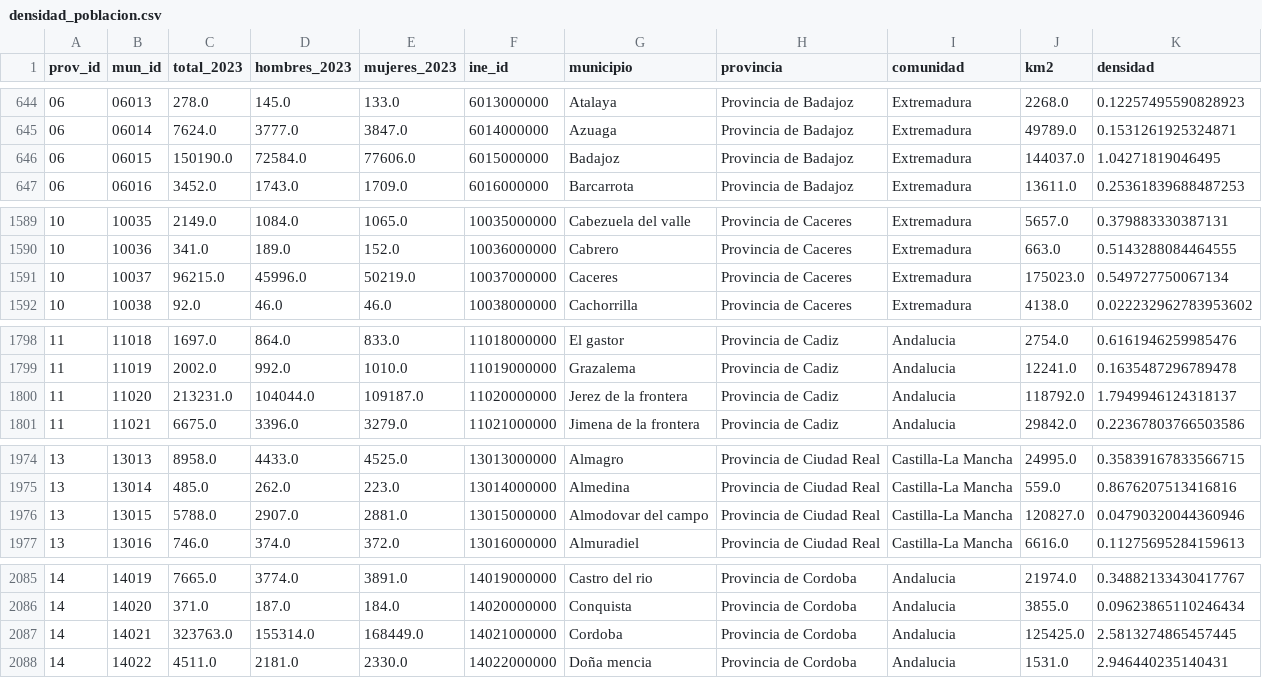
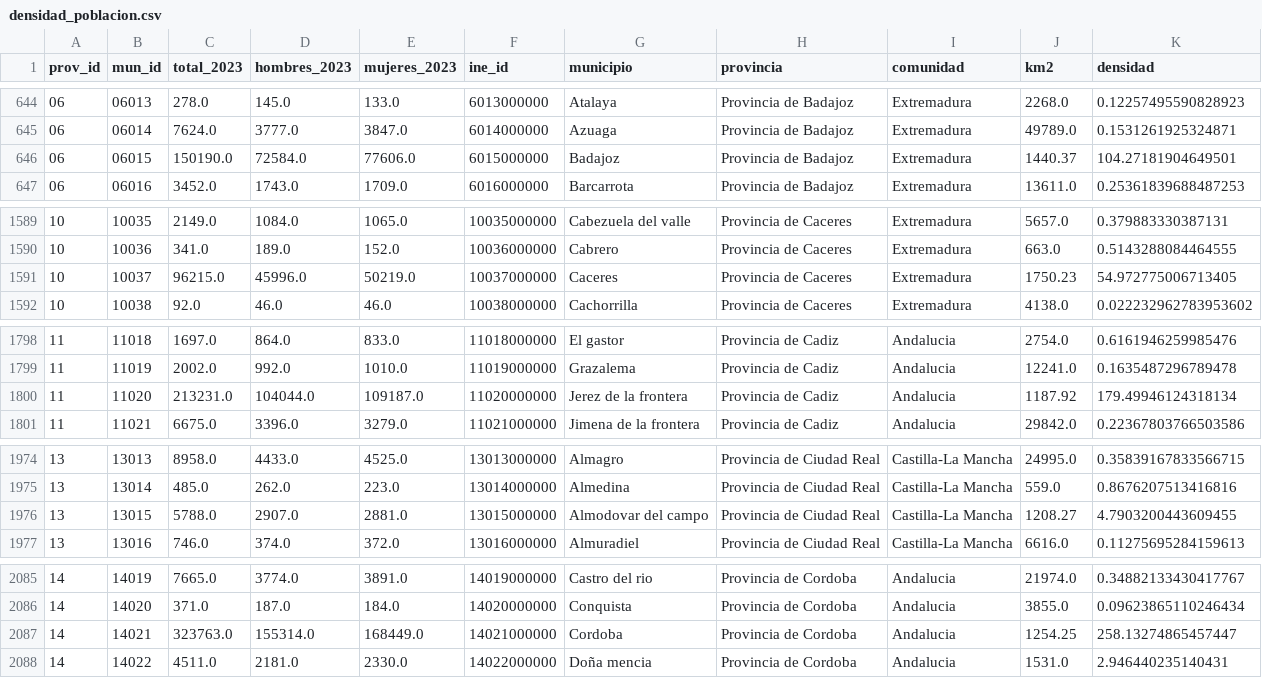
Before and after one commit to PalomaLF/zombies-survival-spain, a CSV file: Data/clean_data/densidad_poblacion.csv, drawn as a sheet; only a part is shown, gaps mark what is left out; the diff covers the shown part only.

```diff
--- a/Data/clean_data/densidad_poblacion.csv
+++ b/Data/clean_data/densidad_poblacion.csv
@@ -645,3 +645,3 @@
 06,06014,7624.0,3777.0,3847.0,6014000000,Azuaga,Provincia de Badajoz,Extremadura,49789.0,0.1531261925324871
-06,06015,150190.0,72584.0,77606.0,6015000000,Badajoz,Provincia de Badajoz,Extremadura,144037.0,1.04271819046495
+06,06015,150190.0,72584.0,77606.0,6015000000,Badajoz,Provincia de Badajoz,Extremadura,1440.37,104.27181904649501
 06,06016,3452.0,1743.0,1709.0,6016000000,Barcarrota,Provincia de Badajoz,Extremadura,13611.0,0.25361839688487253
@@ -1590,3 +1590,3 @@
 10,10036,341.0,189.0,152.0,10036000000,Cabrero,Provincia de Caceres,Extremadura,663.0,0.5143288084464555
-10,10037,96215.0,45996.0,50219.0,10037000000,Caceres,Provincia de Caceres,Extremadura,175023.0,0.549727750067134
+10,10037,96215.0,45996.0,50219.0,10037000000,Caceres,Provincia de Caceres,Extremadura,1750.23,54.972775006713405
 10,10038,92.0,46.0,46.0,10038000000,Cachorrilla,Provincia de Caceres,Extremadura,4138.0,0.022232962783953602
@@ -1799,3 +1799,3 @@
 11,11019,2002.0,992.0,1010.0,11019000000,Grazalema,Provincia de Cadiz,Andalucia,12241.0,0.1635487296789478
-11,11020,213231.0,104044.0,109187.0,11020000000,Jerez de la frontera,Provincia de Cadiz,Andalucia,118792.0,1.7949946124318137
+11,11020,213231.0,104044.0,109187.0,11020000000,Jerez de la frontera,Provincia de Cadiz,Andalucia,1187.92,179.49946124318134
 11,11021,6675.0,3396.0,3279.0,11021000000,Jimena de la frontera,Provincia de Cadiz,Andalucia,29842.0,0.22367803766503586
@@ -1975,3 +1975,3 @@
 13,13014,485.0,262.0,223.0,13014000000,Almedina,Provincia de Ciudad Real,Castilla-La Mancha,559.0,0.8676207513416816
-13,13015,5788.0,2907.0,2881.0,13015000000,Almodovar del campo,Provincia de Ciudad Real,Castilla-La Mancha,120827.0,0.04790320044360946
+13,13015,5788.0,2907.0,2881.0,13015000000,Almodovar del campo,Provincia de Ciudad Real,Castilla-La Mancha,1208.27,4.7903200443609455
 13,13016,746.0,374.0,372.0,13016000000,Almuradiel,Provincia de Ciudad Real,Castilla-La Mancha,6616.0,0.11275695284159613
@@ -2086,3 +2086,3 @@
 14,14020,371.0,187.0,184.0,14020000000,Conquista,Provincia de Cordoba,Andalucia,3855.0,0.09623865110246434
-14,14021,323763.0,155314.0,168449.0,14021000000,Cordoba,Provincia de Cordoba,Andalucia,125425.0,2.5813274865457445
+14,14021,323763.0,155314.0,168449.0,14021000000,Cordoba,Provincia de Cordoba,Andalucia,1254.25,258.13274865457447
 14,14022,4511.0,2181.0,2330.0,14022000000,Doña mencia,Provincia de Cordoba,Andalucia,1531.0,2.946440235140431
```
Also changed, not shown: 57 edited cells elsewhere in this file, 7 other files.
